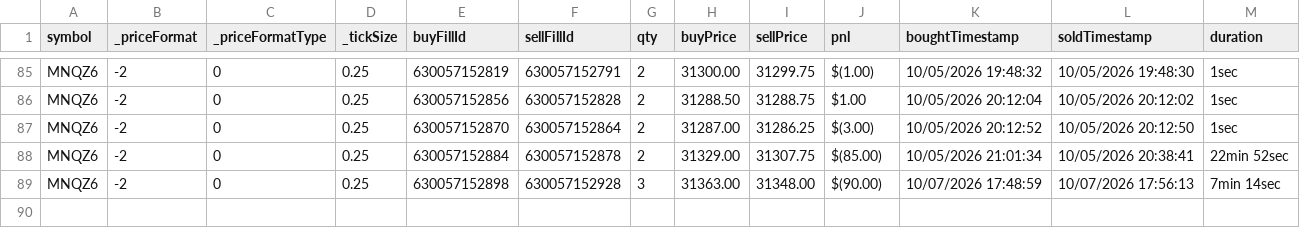
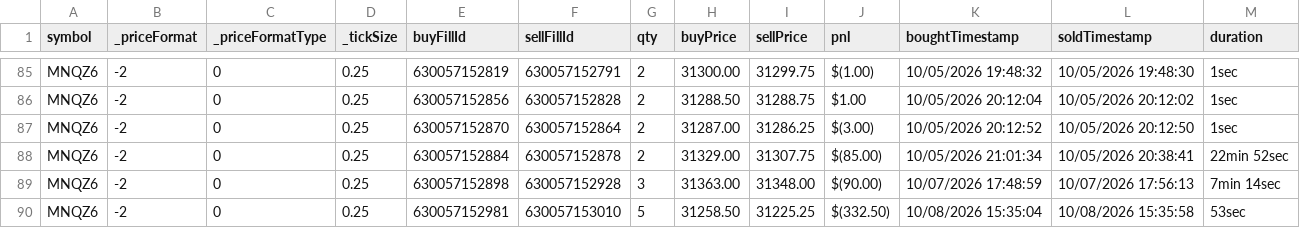
Before and after one commit to scaryseb-afk/journal-trading, a CSV file: csv/comptes/001.csv, drawn as a sheet; only a part is shown, gaps mark what is left out; the diff names each change by its address in the sheet, - before the commit and + after, or states it on an @@ line.

```diff
--- a/csv/comptes/001.csv
+++ b/csv/comptes/001.csv
+row 90: MNQZ6 | -2 | 0 | 0.25 | 630057152981 | 630057153010 | 5 | 31258.50 | 31225.25 | $(332.50) | 10/08/2026 15:35:04 | 10/08/2026 15:35:58 | 53sec
```
Also changed, not shown: csv/comptes/004b.csv, csv/comptes/02b.csv, 6 other files.
